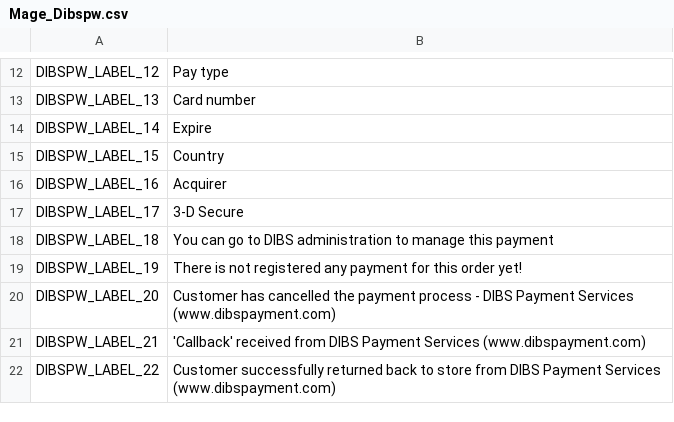
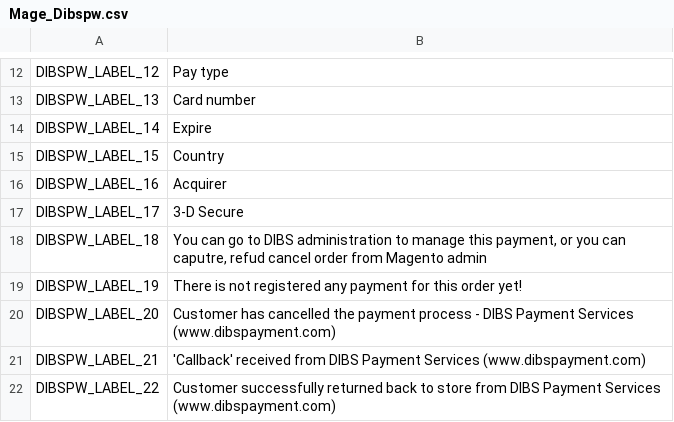
Before and after one commit to DIBS-Payment-Services/Magento-D2-PayWin, a CSV file: app/locale/en_US/Mage_Dibspw.csv, drawn as a sheet; only a part is shown, gaps mark what is left out.

```diff
--- a/app/locale/en_US/Mage_Dibspw.csv
+++ b/app/locale/en_US/Mage_Dibspw.csv
@@ -17,3 +17,3 @@
 "DIBSPW_LABEL_17","3-D Secure"
-"DIBSPW_LABEL_18","You can go to DIBS administration to manage this payment"
+"DIBSPW_LABEL_18","You can go to DIBS administration to manage this payment, or you can caputre, refud cancel order from Magento admin"
 "DIBSPW_LABEL_19","There is not registered any payment for this order yet!"
```
Also changed, not shown: app/locale/nb_NO/Mage_Dibspw.csv, app/locale/nn_NO/Mage_Dibspw.csv, 13 other files.
